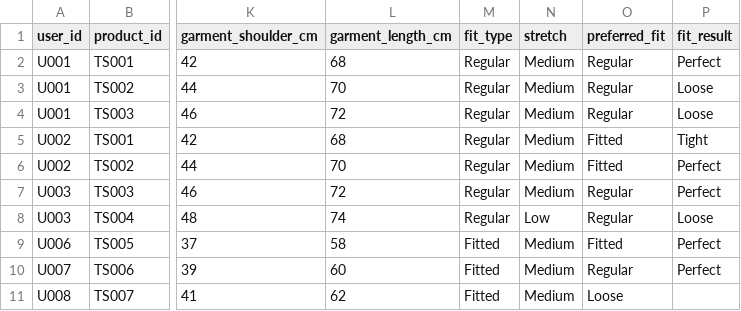
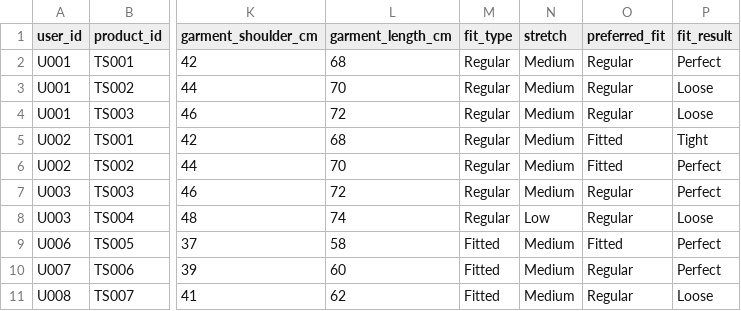
Before and after one commit to Pooji-air2/fashionable-fit-check, a CSV file: datasets/fit_data.csv, drawn as a sheet; only a part is shown, gaps mark what is left out; the diff names each change by its address in the sheet, - before the commit and + after, or states it on an @@ line.

Commit message:
Add initial fit prediction records

```diff
--- a/datasets/fit_data.csv
+++ b/datasets/fit_data.csv
-O11 (preferred_fit): Loose
+O11 (preferred_fit): Regular
-P11 (fit_result): (empty)
+P11 (fit_result): Loose
```
